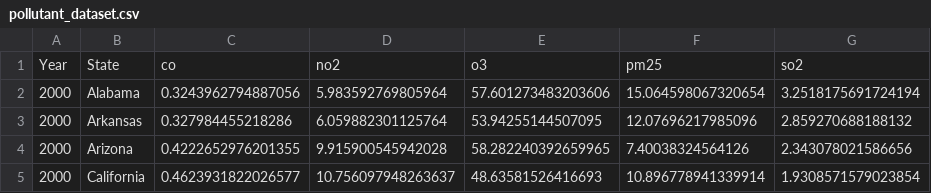
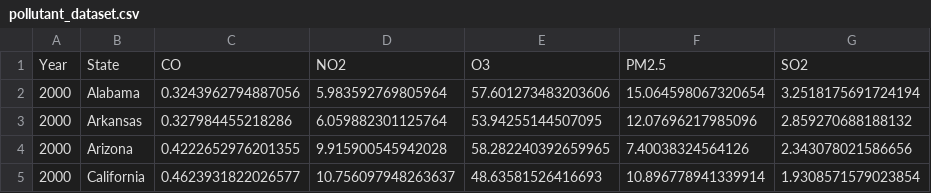
Before and after one commit to 5UMUK/ProjectAQI, a CSV file: Data/pollutant_dataset.csv, drawn as a sheet; only a part is shown.

```diff
--- a/Data/pollutant_dataset.csv
+++ b/Data/pollutant_dataset.csv
@@ -1,2 +1,2 @@
-Year,State,co,no2,o3,pm25,so2
+Year,State,CO,NO2,O3,PM2.5,SO2
 2000,Alabama,0.3243962794887056,5.983592769805964,57.601273483203606,15.064598067320654,3.2518175691724194
```
Also changed, not shown: 12 other files.
